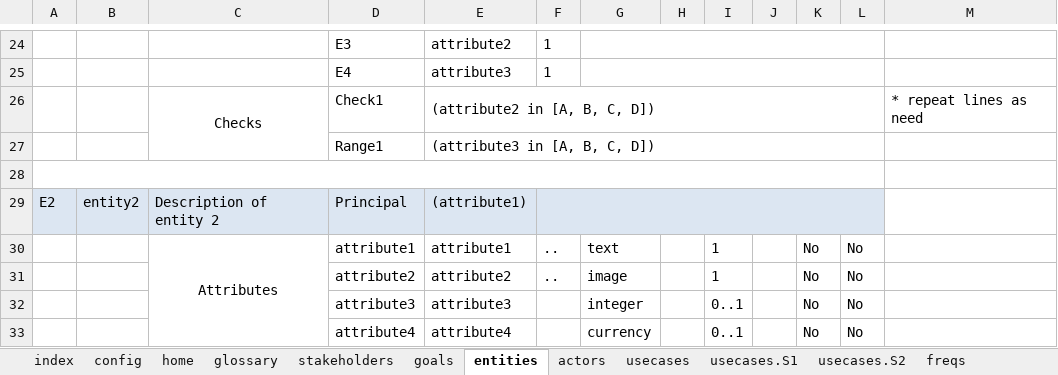
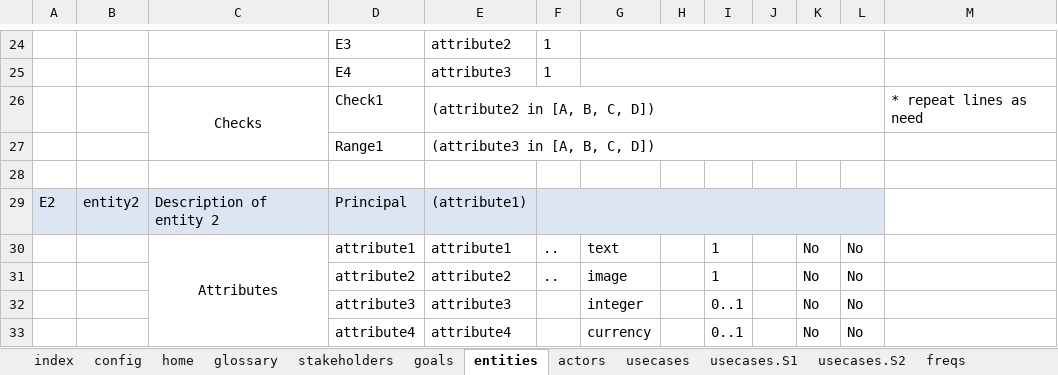
Before and after one commit to apribeiro/RSLingo-Studio, an Excel workbook: Templates/RSLIL-ExcelTemplate-v1.4.xlsx, sheet entities, drawn as a sheet; only a part is shown, gaps mark what is left out; values as stored, in another font and other column widths than the file's, no borders; the diff names each change by its address in the sheet, - before the commit and + after, or states it on an @@ line.

Commit message:
Minor changes

```diff
--- a/Templates/RSLIL-ExcelTemplate-v1.4.xlsx (sheet entities)
+++ b/Templates/RSLIL-ExcelTemplate-v1.4.xlsx (sheet entities)
-A28:L28 merged
```
